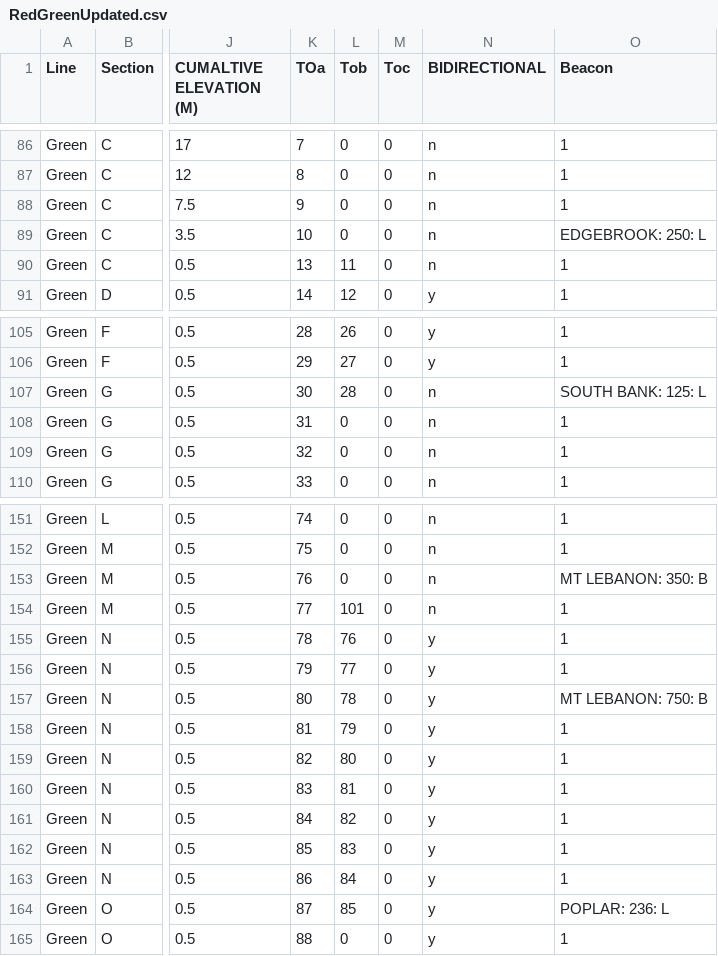
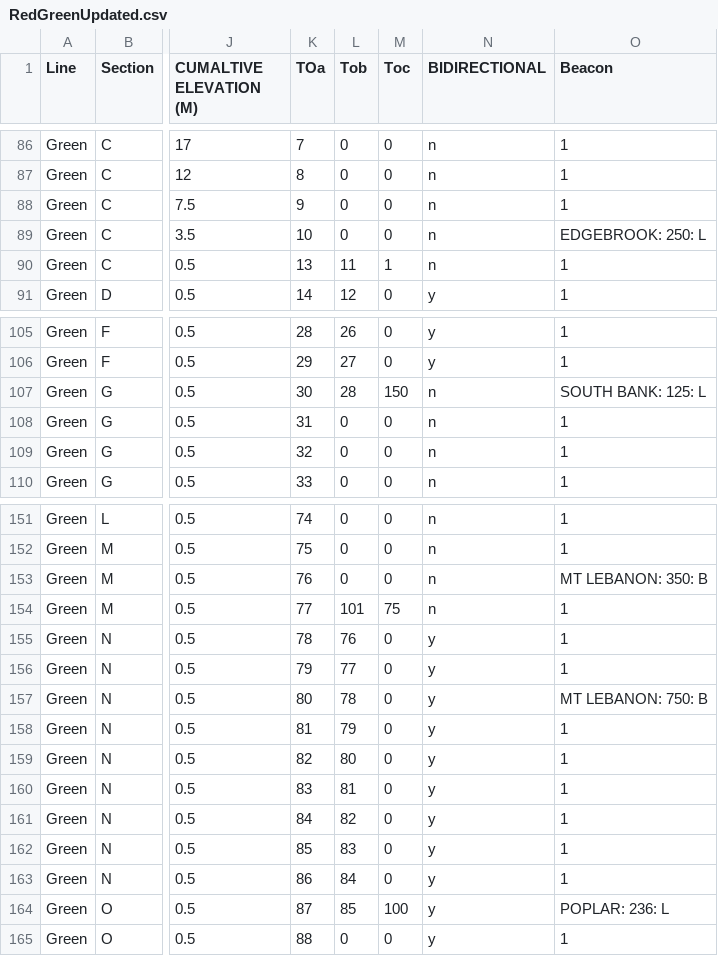
Before and after one commit to ElijahHyndman/ECE1140_Group2_TransitSimulation, a CSV file: SubModuleModules/TrackModelModule/src/Track/RedGreenUpdated.csv, drawn as a sheet; only a part is shown, gaps mark what is left out; the diff names each change by its address in the sheet, - before the commit and + after, or states it on an @@ line.

```diff
--- a/SubModuleModules/TrackModelModule/src/Track/RedGreenUpdated.csv
+++ b/SubModuleModules/TrackModelModule/src/Track/RedGreenUpdated.csv
-M90 (Toc): 0
+M90 (Toc): 1
-M107 (Toc): 0
+M107 (Toc): 150
-M154 (Toc): 0
+M154 (Toc): 75
-M164 (Toc): 0
+M164 (Toc): 100
```
Also changed, not shown: 8 other files.
